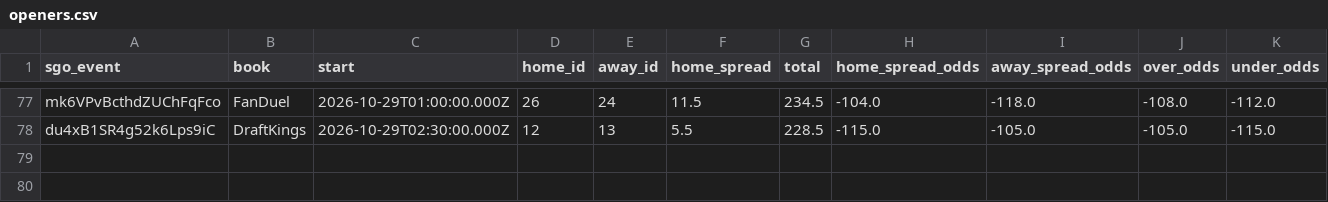
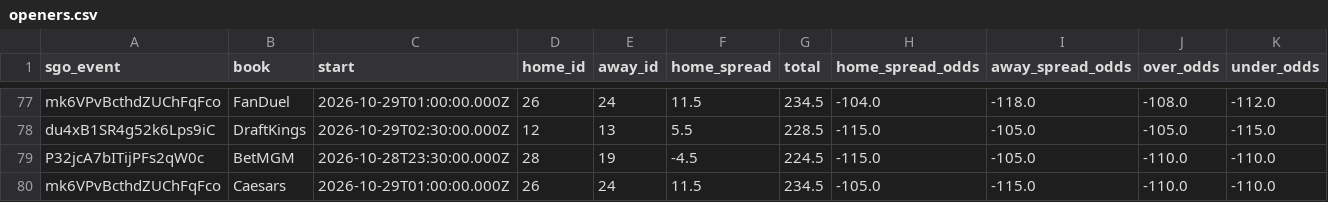
Before and after one commit to barrca12-rgb/NBA, a CSV file: lines/openers.csv, drawn as a sheet; only a part is shown, gaps mark what is left out; rows hold the shown columns only; the diff names each change by its address in the sheet, - before the commit and + after, or states it on an @@ line.

```diff
--- a/lines/openers.csv
+++ b/lines/openers.csv
+row 79: P32jcA7bITijPFs2qW0c | BetMGM | 2026-10-28T23:30:00.000Z | 28 | 19 | -4.5 | 224.5 | -115.0 | -105.0 | -110.0 | -110.0
+row 80: mk6VPvBcthdZUChFqFco | Caesars | 2026-10-29T01:00:00.000Z | 26 | 24 | 11.5 | 234.5 | -105.0 | -115.0 | -110.0 | -110.0
```
Also changed, not shown: lines/closing.csv, 4 other files.
